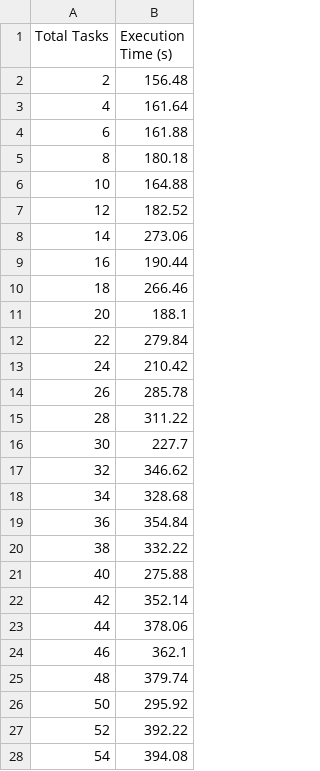
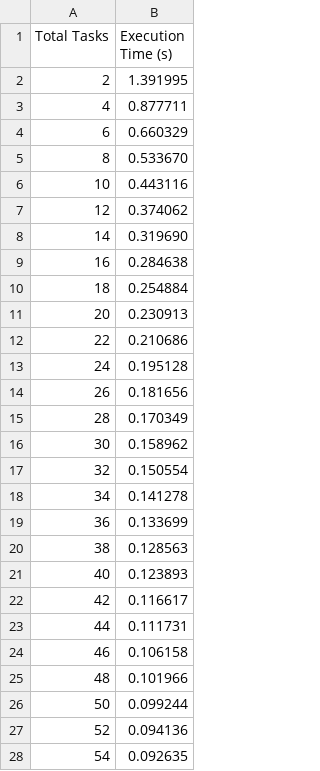
Before and after one commit to aleminutolo/HPC_Ex, a CSV file: HPC_ex2/mpi_strong_epyc.csv, drawn as a sheet; only a part is shown; the diff covers the shown part only.

```diff
--- a/HPC_ex2/mpi_strong_epyc.csv
+++ b/HPC_ex2/mpi_strong_epyc.csv
@@ -1,28 +1,28 @@
 Total Tasks,Execution Time (s)
-2,156.48
-4,161.64
-6,161.88
-8,180.18
-10,164.88
-12,182.52
-14,273.06
-16,190.44
-18,266.46
-20,188.1
-22,279.84
-24,210.42
-26,285.78
-28,311.22
-30,227.7
-32,346.62
-34,328.68
-36,354.84
-38,332.22
-40,275.88
-42,352.14
-44,378.06
-46,362.1
-48,379.74
-50,295.92
-52,392.22
-54,394.08
+2,1.391995
+4,0.877711
+6,0.660329
+8,0.533670
+10,0.443116
+12,0.374062
+14,0.319690
+16,0.284638
+18,0.254884
+20,0.230913
+22,0.210686
+24,0.195128
+26,0.181656
+28,0.170349
+30,0.158962
+32,0.150554
+34,0.141278
+36,0.133699
+38,0.128563
+40,0.123893
+42,0.116617
+44,0.111731
+46,0.106158
+48,0.101966
+50,0.099244
+52,0.094136
+54,0.092635
```
Also changed, not shown: 1 added row and 100 edited cells elsewhere in this file, HPC_ex2/omp_weak_epyc.csv, 4 other files.
